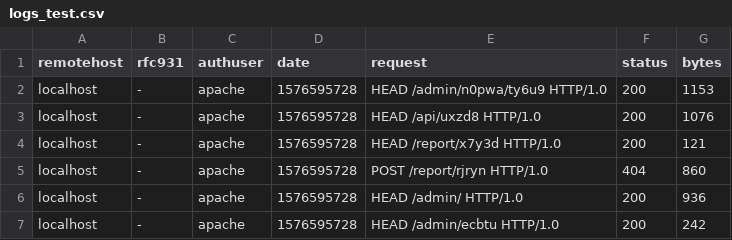
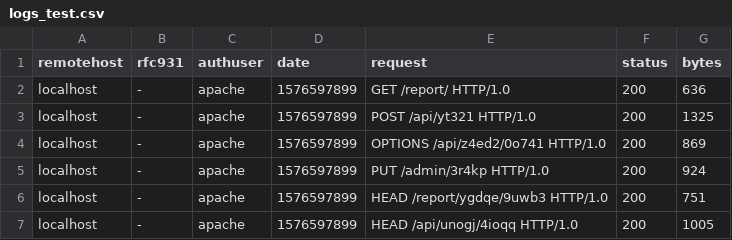
Before and after one commit to donacrio/BarkBark, a CSV file: src/__tests__/logs_test.csv, drawn as a sheet.

```diff
--- a/src/__tests__/logs_test.csv
+++ b/src/__tests__/logs_test.csv
@@ -1,7 +1,7 @@
 "remotehost","rfc931","authuser","date","request","status","bytes"
-"localhost","-","apache",1576595728,"HEAD /admin/n0pwa/ty6u9 HTTP/1.0",200,1153
-"localhost","-","apache",1576595728,"HEAD /api/uxzd8 HTTP/1.0",200,1076
-"localhost","-","apache",1576595728,"HEAD /report/x7y3d HTTP/1.0",200,121
-"localhost","-","apache",1576595728,"POST /report/rjryn HTTP/1.0",404,860
-"localhost","-","apache",1576595728,"HEAD /admin/ HTTP/1.0",200,936
-"localhost","-","apache",1576595728,"HEAD /admin/ecbtu HTTP/1.0",200,242
+"localhost","-","apache",1576597899,"GET /report/ HTTP/1.0",200,636
+"localhost","-","apache",1576597899,"POST /api/yt321 HTTP/1.0",200,1325
+"localhost","-","apache",1576597899,"OPTIONS /api/z4ed2/0o741 HTTP/1.0",200,869
+"localhost","-","apache",1576597899,"PUT /admin/3r4kp HTTP/1.0",200,924
+"localhost","-","apache",1576597899,"HEAD /report/ygdqe/9uwb3 HTTP/1.0",200,751
+"localhost","-","apache",1576597899,"HEAD /api/unogj/4ioqq HTTP/1.0",200,1005
```
Also changed, not shown: 2 other files.
